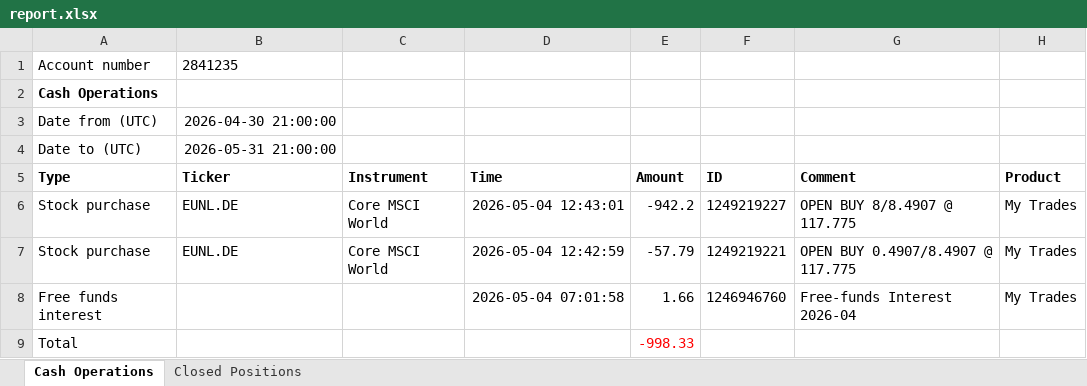
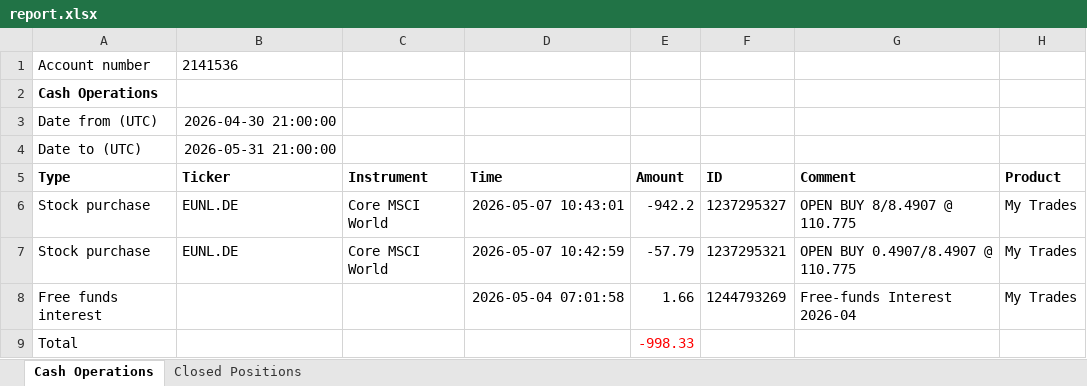
Before and after one commit to lastunicorn/xtb-toolkit, an Excel workbook: sources/Xtb.Toolkit.Demo/report.xlsx, sheet Cash Operations, drawn as a sheet; values as stored, in another font and other column widths than the file's, no borders; the diff names each change by its address in the sheet, - before the commit and + after, or states it on an @@ line.

Commit message:
Updated the demo to display also the ClosedPositionsSection.

```diff
--- a/sources/Xtb.Toolkit.Demo/report.xlsx (sheet Cash Operations)
+++ b/sources/Xtb.Toolkit.Demo/report.xlsx (sheet Cash Operations)
-B1 (Ticker): 2841235
+B1 (Ticker): 2141536
-D6 (Time): 2026-05-04 12:43:01
+D6 (Time): 2026-05-07 10:43:01
-F6 (ID): 1249219227
+F6 (ID): 1237295327
-G6 (Comment): OPEN BUY 8/8.4907 @ 117.775
+G6 (Comment): OPEN BUY 8/8.4907 @ 110.775
-D7 (Time): 2026-05-04 12:42:59
+D7 (Time): 2026-05-07 10:42:59
-F7 (ID): 1249219221
+F7 (ID): 1237295321
-G7 (Comment): OPEN BUY 0.4907/8.4907 @ 117.775
+G7 (Comment): OPEN BUY 0.4907/8.4907 @ 110.775
-F8 (ID): 1246946760
+F8 (ID): 1244793269
```
Also changed, not shown: sheet Closed Positions, 1 other file.
